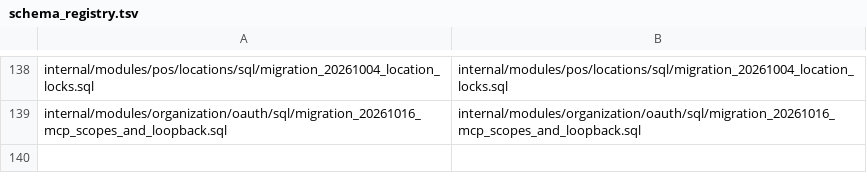
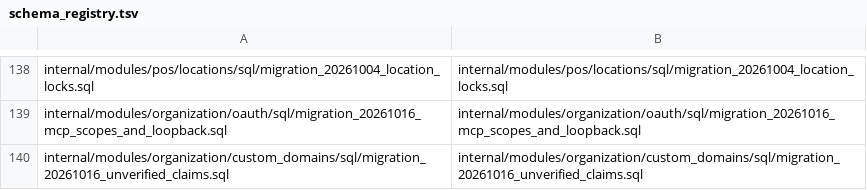
Before and after one commit to rtylrs/rtylr, a TSV file: services/onion/internal/platform/database/schema_registry.tsv, drawn as a sheet; only a part is shown, gaps mark what is left out; the diff names each change by its address in the sheet, - before the commit and + after, or states it on an @@ line.

```diff
--- a/services/onion/internal/platform/database/schema_registry.tsv
+++ b/services/onion/internal/platform/database/schema_registry.tsv
+row 140: internal/modules/organization/custom_domains/sql/migration_20261016_unverified_claims.sql | internal/modules/organization/custom_domains/sql/migration_20261016_unverified_claims.sql
```
Also changed, not shown: 15 other files.
